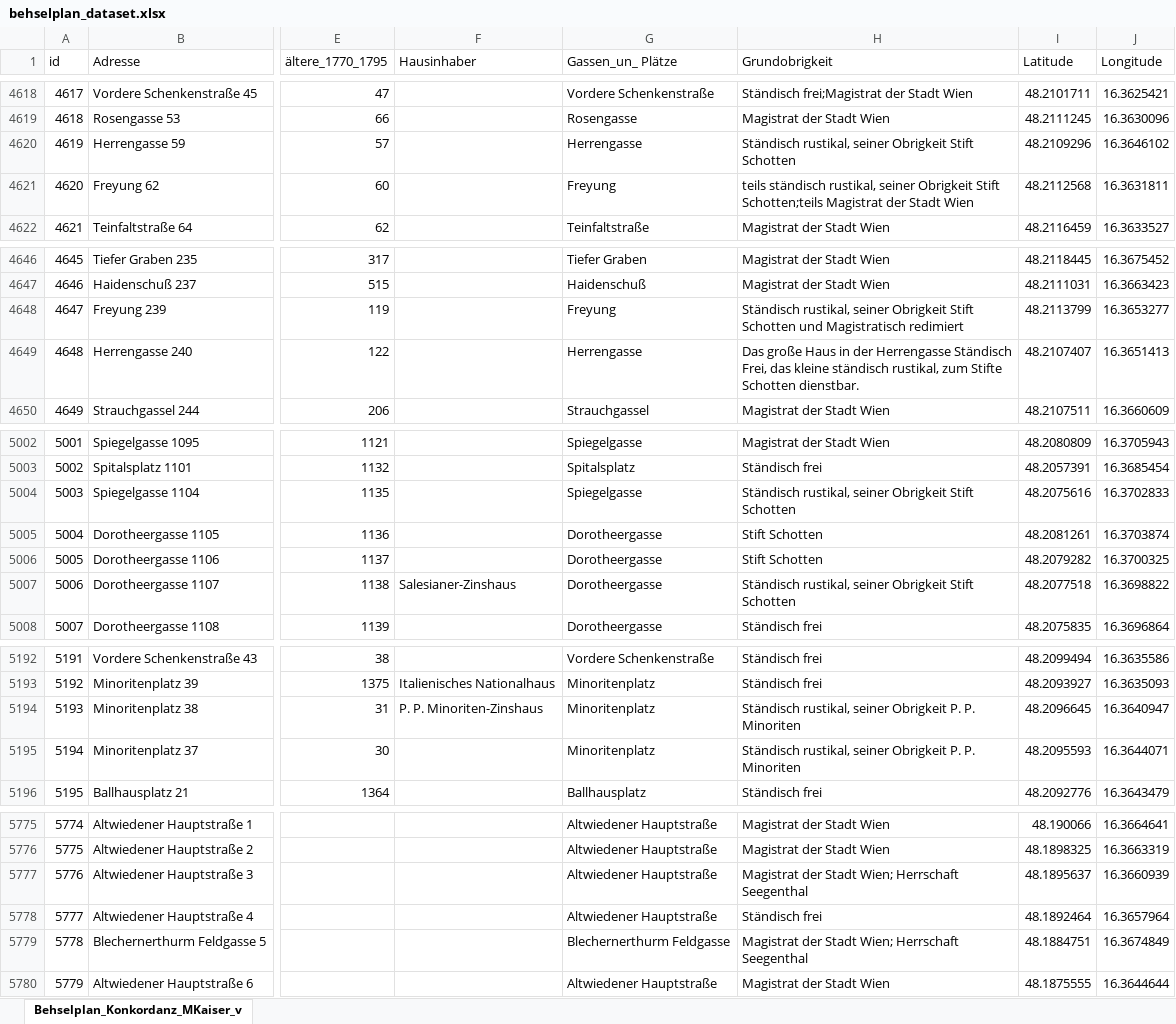
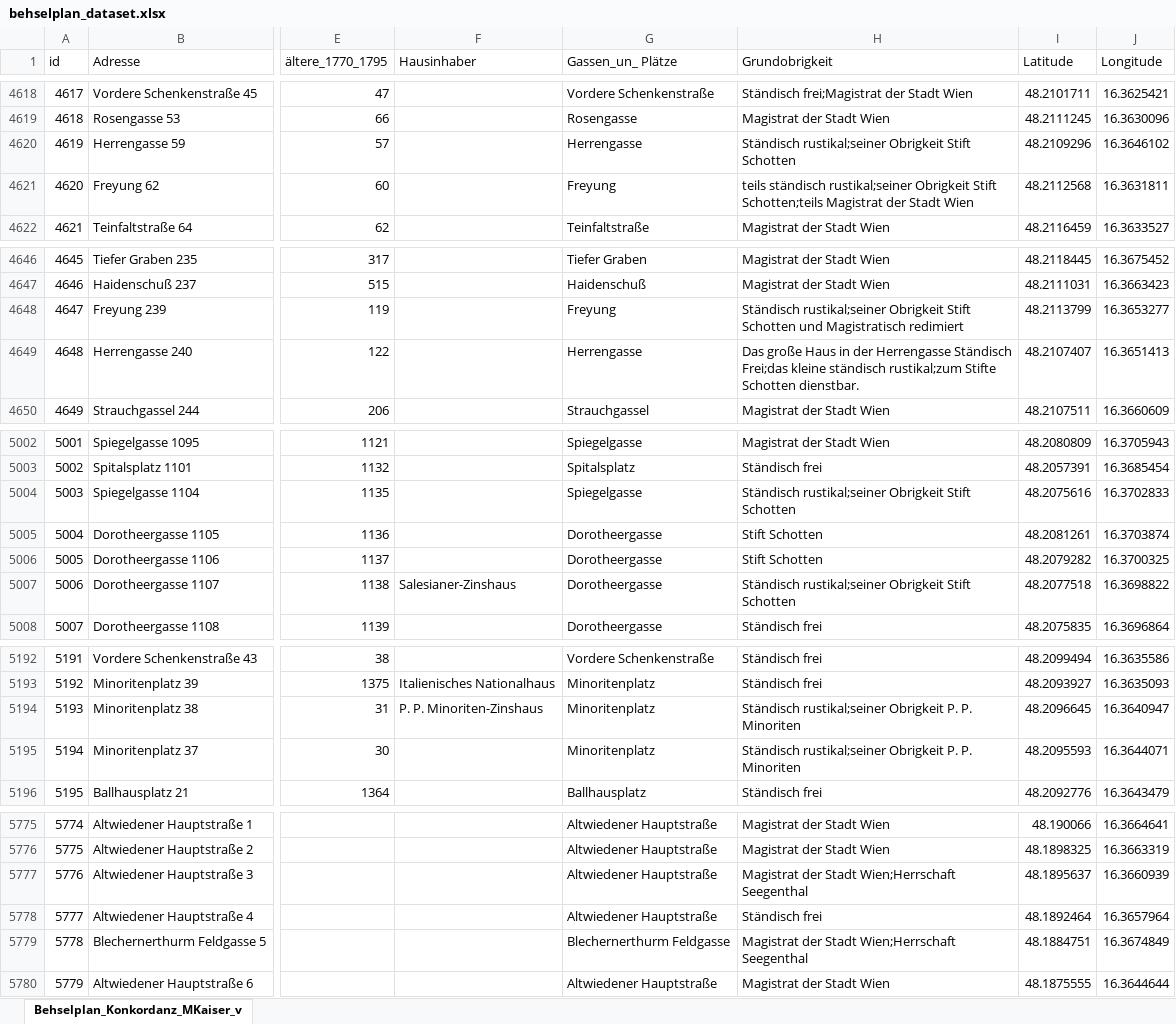
Before and after one commit to m-kaiser/Mapping-Behselplan, an Excel workbook: dataset/behselplan_dataset.xlsx, sheet Behselplan_Konkordanz_MKaiser_v, drawn as a sheet; only a part is shown, gaps mark what is left out; values as stored, in another font and other column widths than the file's, no borders; the diff covers the shown part only; the diff names each change by its address in the sheet, - before the commit and + after, or states it on an @@ line.

```diff
--- a/dataset/behselplan_dataset.xlsx (sheet Behselplan_Konkordanz_MKaiser_v)
+++ b/dataset/behselplan_dataset.xlsx (sheet Behselplan_Konkordanz_MKaiser_v)
-H4620 (Grundobrigkeit): Ständisch rustikal, seiner Obrigkeit Stift…
+H4620 (Grundobrigkeit): Ständisch rustikal;seiner Obrigkeit Stift…
-H4621 (Grundobrigkeit): teils ständisch rustikal, seiner Obrigkeit Stift…
+H4621 (Grundobrigkeit): teils ständisch rustikal;seiner Obrigkeit Stift…
-H4648 (Grundobrigkeit): Ständisch rustikal, seiner Obrigkeit Stift…
+H4648 (Grundobrigkeit): Ständisch rustikal;seiner Obrigkeit Stift…
-H4649 (Grundobrigkeit): …Herrengasse Ständisch Frei, das kleine ständisch rustikal, zum Stifte Schotten…
+H4649 (Grundobrigkeit): …Herrengasse Ständisch Frei;das kleine ständisch rustikal;zum Stifte Schotten…
-H5004 (Grundobrigkeit): Ständisch rustikal, seiner Obrigkeit Stift…
+H5004 (Grundobrigkeit): Ständisch rustikal;seiner Obrigkeit Stift…
-H5007 (Grundobrigkeit): Ständisch rustikal, seiner Obrigkeit Stift…
+H5007 (Grundobrigkeit): Ständisch rustikal;seiner Obrigkeit Stift…
-H5194:H5195 (Grundobrigkeit): Ständisch rustikal, seiner Obrigkeit P.…
+H5194:H5195 (Grundobrigkeit): Ständisch rustikal;seiner Obrigkeit P.…
-H5777 (Grundobrigkeit): …der Stadt Wien; Herrschaft Seegenthal
+H5777 (Grundobrigkeit): …der Stadt Wien;Herrschaft Seegenthal
-H5779 (Grundobrigkeit): …der Stadt Wien; Herrschaft Seegenthal
+H5779 (Grundobrigkeit): …der Stadt Wien;Herrschaft Seegenthal
```
Also changed, not shown: 35 edited cells elsewhere in this sheet, 1 other file.
